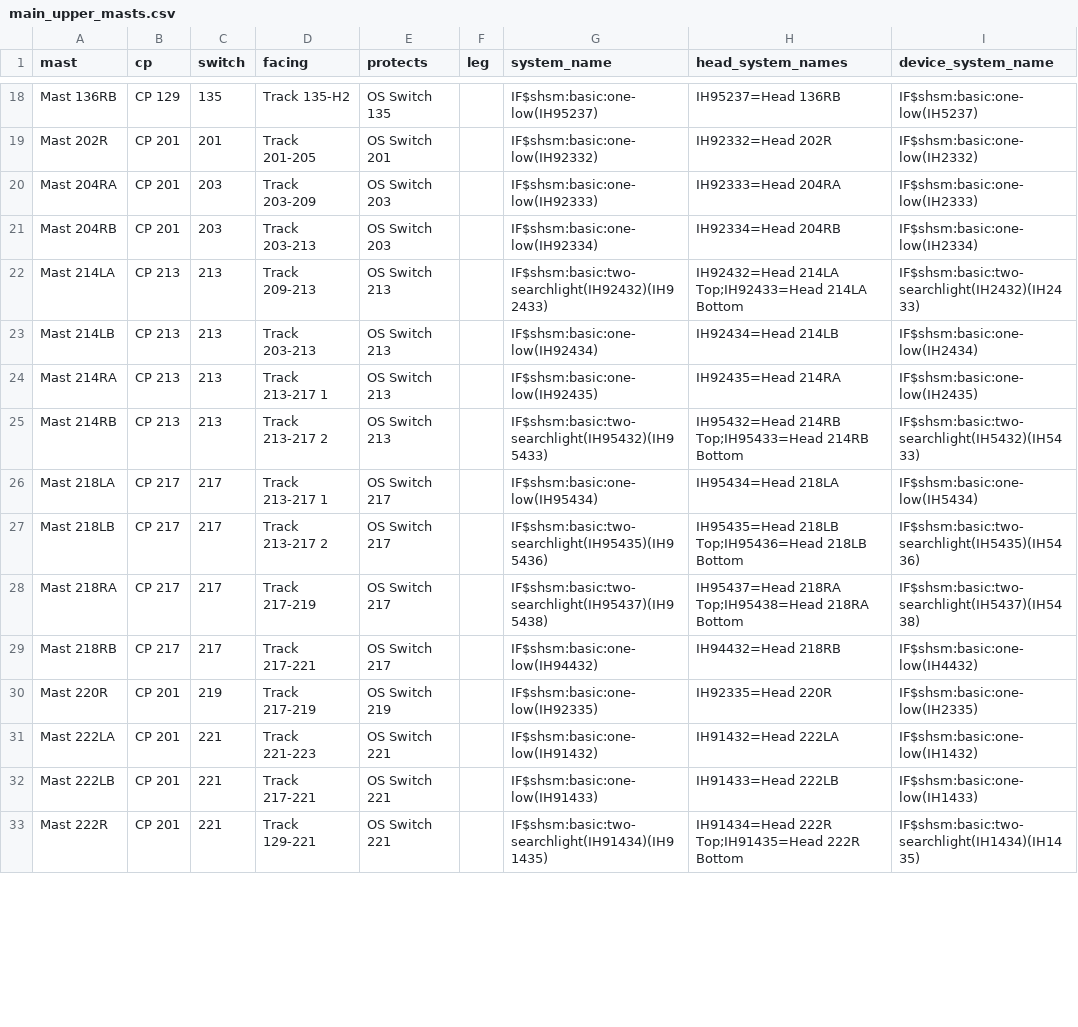
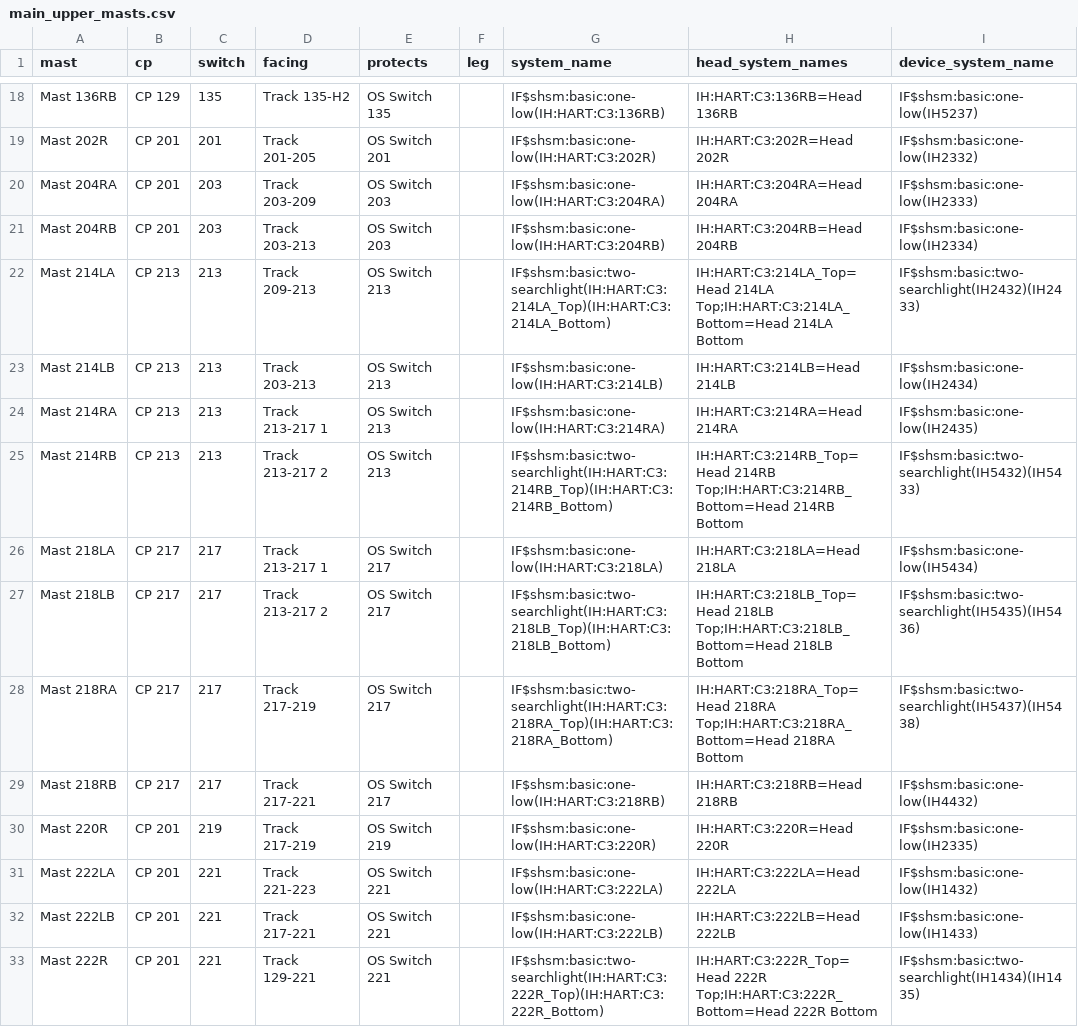
Before and after one commit to lnevo/hart, a CSV file: jmri/layouts/hart/data/schematic/main_upper_masts.csv, drawn as a sheet; only a part is shown, gaps mark what is left out; the diff covers the shown part only; the diff names each change by its address in the sheet, - before the commit and + after, or states it on an @@ line.

```diff
--- a/jmri/layouts/hart/data/schematic/main_upper_masts.csv
+++ b/jmri/layouts/hart/data/schematic/main_upper_masts.csv
-G18 (system_name): IF$shsm:basic:one-low(IH95237)
+G18 (system_name): IF$shsm:basic:one-low(IH:HART:C3:136RB)
-H18 (head_system_names): IH95237=Head 136RB
+H18 (head_system_names): IH:HART:C3:136RB=Head 136RB
-G19 (system_name): IF$shsm:basic:one-low(IH92332)
+G19 (system_name): IF$shsm:basic:one-low(IH:HART:C3:202R)
-H19 (head_system_names): IH92332=Head 202R
+H19 (head_system_names): IH:HART:C3:202R=Head 202R
-G20 (system_name): IF$shsm:basic:one-low(IH92333)
+G20 (system_name): IF$shsm:basic:one-low(IH:HART:C3:204RA)
-H20 (head_system_names): IH92333=Head 204RA
+H20 (head_system_names): IH:HART:C3:204RA=Head 204RA
-G21 (system_name): IF$shsm:basic:one-low(IH92334)
+G21 (system_name): IF$shsm:basic:one-low(IH:HART:C3:204RB)
-H21 (head_system_names): IH92334=Head 204RB
+H21 (head_system_names): IH:HART:C3:204RB=Head 204RB
-G22 (system_name): IF$shsm:basic:two-searchlight(IH92432)(IH92433)
+G22 (system_name): IF$shsm:basic:two-searchlight(IH:HART:C3:214LA_Top)(IH:HART:C3:214LA_Bottom)
-H22 (head_system_names): IH92432=Head 214LA Top;IH92433=Head 214LA Bottom
+H22 (head_system_names): IH:HART:C3:214LA_Top=Head 214LA Top;IH:HART:C3:214LA_Bottom=Head 214LA Bottom
-G23 (system_name): IF$shsm:basic:one-low(IH92434)
+G23 (system_name): IF$shsm:basic:one-low(IH:HART:C3:214LB)
-H23 (head_system_names): IH92434=Head 214LB
+H23 (head_system_names): IH:HART:C3:214LB=Head 214LB
-G24 (system_name): IF$shsm:basic:one-low(IH92435)
+G24 (system_name): IF$shsm:basic:one-low(IH:HART:C3:214RA)
-H24 (head_system_names): IH92435=Head 214RA
+H24 (head_system_names): IH:HART:C3:214RA=Head 214RA
-G25 (system_name): IF$shsm:basic:two-searchlight(IH95432)(IH95433)
+G25 (system_name): IF$shsm:basic:two-searchlight(IH:HART:C3:214RB_Top)(IH:HART:C3:214RB_Bottom)
-H25 (head_system_names): IH95432=Head 214RB Top;IH95433=Head 214RB Bottom
+H25 (head_system_names): IH:HART:C3:214RB_Top=Head 214RB Top;IH:HART:C3:214RB_Bottom=Head 214RB Bottom
-G26 (system_name): IF$shsm:basic:one-low(IH95434)
+G26 (system_name): IF$shsm:basic:one-low(IH:HART:C3:218LA)
-H26 (head_system_names): IH95434=Head 218LA
+H26 (head_system_names): IH:HART:C3:218LA=Head 218LA
-G27 (system_name): IF$shsm:basic:two-searchlight(IH95435)(IH95436)
+G27 (system_name): IF$shsm:basic:two-searchlight(IH:HART:C3:218LB_Top)(IH:HART:C3:218LB_Bottom)
-H27 (head_system_names): IH95435=Head 218LB Top;IH95436=Head 218LB Bottom
+H27 (head_system_names): IH:HART:C3:218LB_Top=Head 218LB Top;IH:HART:C3:218LB_Bottom=Head 218LB Bottom
-G28 (system_name): IF$shsm:basic:two-searchlight(IH95437)(IH95438)
+G28 (system_name): IF$shsm:basic:two-searchlight(IH:HART:C3:218RA_Top)(IH:HART:C3:218RA_Bottom)
-H28 (head_system_names): IH95437=Head 218RA Top;IH95438=Head 218RA Bottom
+H28 (head_system_names): IH:HART:C3:218RA_Top=Head 218RA Top;IH:HART:C3:218RA_Bottom=Head 218RA Bottom
-G29 (system_name): IF$shsm:basic:one-low(IH94432)
+G29 (system_name): IF$shsm:basic:one-low(IH:HART:C3:218RB)
-H29 (head_system_names): IH94432=Head 218RB
+H29 (head_system_names): IH:HART:C3:218RB=Head 218RB
-G30 (system_name): IF$shsm:basic:one-low(IH92335)
+G30 (system_name): IF$shsm:basic:one-low(IH:HART:C3:220R)
-H30 (head_system_names): IH92335=Head 220R
+H30 (head_system_names): IH:HART:C3:220R=Head 220R
-G31 (system_name): IF$shsm:basic:one-low(IH91432)
+G31 (system_name): IF$shsm:basic:one-low(IH:HART:C3:222LA)
-H31 (head_system_names): IH91432=Head 222LA
+H31 (head_system_names): IH:HART:C3:222LA=Head 222LA
-G32 (system_name): IF$shsm:basic:one-low(IH91433)
+G32 (system_name): IF$shsm:basic:one-low(IH:HART:C3:222LB)
-H32 (head_system_names): IH91433=Head 222LB
+H32 (head_system_names): IH:HART:C3:222LB=Head 222LB
-G33 (system_name): IF$shsm:basic:two-searchlight(IH91434)(IH91435)
+G33 (system_name): IF$shsm:basic:two-searchlight(IH:HART:C3:222R_Top)(IH:HART:C3:222R_Bottom)
-H33 (head_system_names): IH91434=Head 222R Top;IH91435=Head 222R Bottom
+H33 (head_system_names): IH:HART:C3:222R_Top=Head 222R Top;IH:HART:C3:222R_Bottom=Head 222R Bottom
```
Also changed, not shown: 50 edited cells elsewhere in this file, 35 other files.
